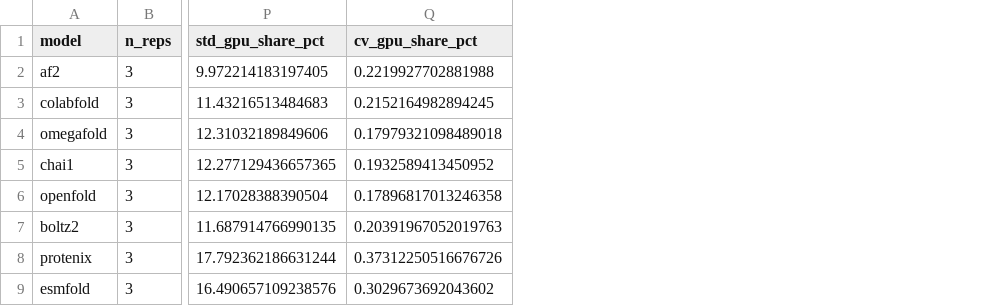
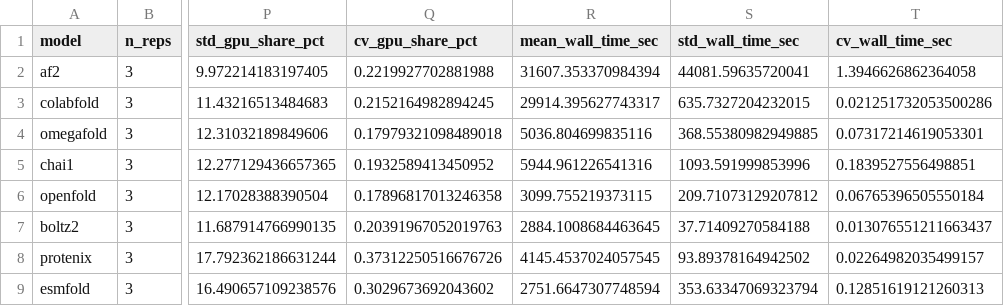
Before and after one commit to csy0000/Protein-Folding-Benchmark, a CSV file: results/replicate_summary/reps_device_energy_summary.csv, drawn as a sheet; only a part is shown, gaps mark what is left out; the diff names each change by its address in the sheet, - before the commit and + after, or states it on an @@ line.

```diff
--- a/results/replicate_summary/reps_device_energy_summary.csv
+++ b/results/replicate_summary/reps_device_energy_summary.csv
+column R (mean_wall_time_sec), rows 2-9: 31607.353370984394 | 29914.395627743317 | 5036.804699835116 | 5944.961226541316 | 3099.755219373115 | 2884.1008684463645 | 4145.4537024057545 | 2751.6647307748594
+column S (std_wall_time_sec), rows 2-9: 44081.59635720041 | 635.7327204232015 | 368.55380982949885 | 1093.591999853996 | 209.71073129207812 | 37.71409270584188 | 93.89378164942502 | 353.63347069323794
+column T (cv_wall_time_sec), rows 2-9: 1.3946626862364058 | 0.021251732053500286 | 0.07317214619053301 | 0.1839527556498851 | 0.06765396505550184 | 0.013076551211663437 | 0.02264982035499157 | 0.12851619121260313
```
Also changed, not shown: results/replicate_summary/reps_device_energy_by_stage.csv, results/replicate_summary/reps_device_energy_per_rep.csv, 4 other files.
